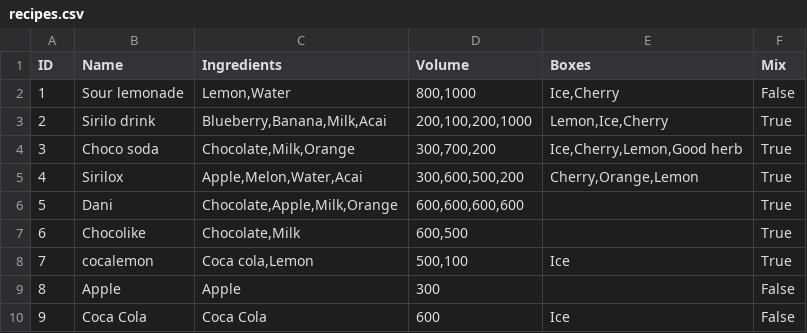
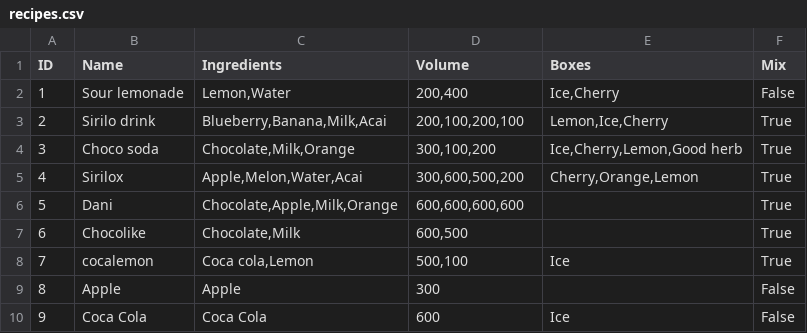
Before and after one commit to Coding-Rod/Mixology, a CSV file: data/recipes.csv, drawn as a sheet.

```diff
--- a/data/recipes.csv
+++ b/data/recipes.csv
@@ -1,5 +1,5 @@
 ID,Name,Ingredients,Volume,Boxes,Mix
-1,Sour lemonade,"Lemon,Water","800,1000","Ice,Cherry",False
-2,Sirilo drink,"Blueberry,Banana,Milk,Acai","200,100,200,1000","Lemon,Ice,Cherry",True
-3,Choco soda,"Chocolate,Milk,Orange","300,700,200","Ice,Cherry,Lemon,Good herb",True
+1,Sour lemonade,"Lemon,Water","200,400","Ice,Cherry",False
+2,Sirilo drink,"Blueberry,Banana,Milk,Acai","200,100,200,100","Lemon,Ice,Cherry",True
+3,Choco soda,"Chocolate,Milk,Orange","300,100,200","Ice,Cherry,Lemon,Good herb",True
 4,Sirilox,"Apple,Melon,Water,Acai","300,600,500,200","Cherry,Orange,Lemon",True
```
Also changed, not shown: 5 other files.
